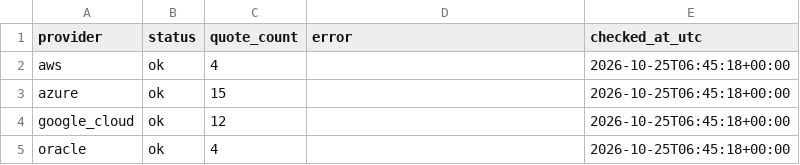
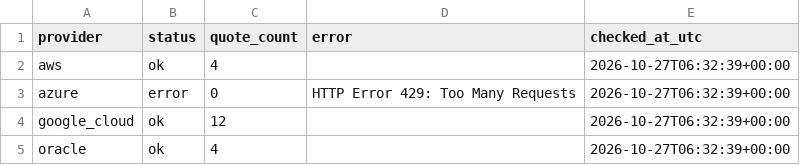
Before and after one commit to Jing657/gpu-cloud-price-tracker, a CSV file: data/weekly_update_status.csv, drawn as a sheet.

```diff
--- a/data/weekly_update_status.csv
+++ b/data/weekly_update_status.csv
@@ -1,5 +1,5 @@
 provider,status,quote_count,error,checked_at_utc
-aws,ok,4,,2026-10-25T06:45:18+00:00
-azure,ok,15,,2026-10-25T06:45:18+00:00
-google_cloud,ok,12,,2026-10-25T06:45:18+00:00
-oracle,ok,4,,2026-10-25T06:45:18+00:00
+aws,ok,4,,2026-10-27T06:32:39+00:00
+azure,error,0,HTTP Error 429: Too Many Requests,2026-10-27T06:32:39+00:00
+google_cloud,ok,12,,2026-10-27T06:32:39+00:00
+oracle,ok,4,,2026-10-27T06:32:39+00:00
```
Also changed, not shown: data/weekly_prices.csv.
